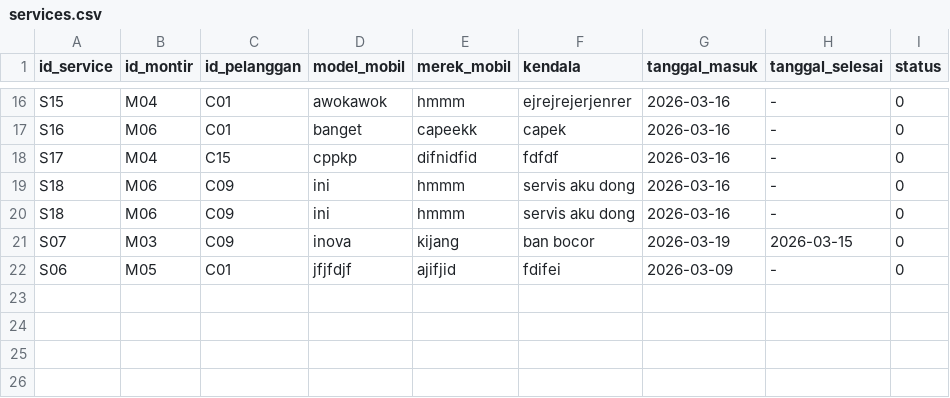
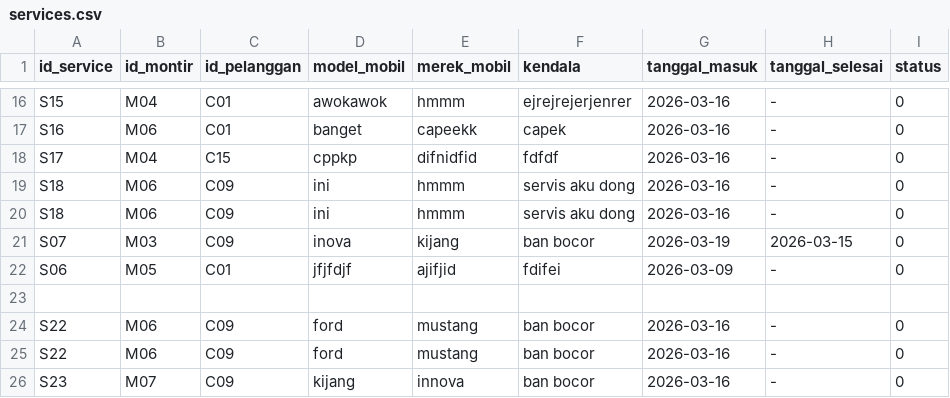
Before and after one commit to NandoAbdillah/Praktikum-Struktur-Data, a CSV file: imgui/src/database/services.csv, drawn as a sheet; only a part is shown, gaps mark what is left out.

```diff
--- a/imgui/src/database/services.csv
+++ b/imgui/src/database/services.csv
@@ -22 +22,5 @@ S07,M03,C09,inova,kijang,ban bocor,2026-03-19,2026-03-15,0
 S06,M05,C01,jfjfdjf,ajifjid,fdifei,2026-03-09,-,0
+
+S22,M06,C09,ford,mustang,ban bocor,2026-03-16,-,0
+S22,M06,C09,ford,mustang,ban bocor,2026-03-16,-,0
+S23,M07,C09,kijang,innova,ban bocor,2026-03-16,-,0
```
Also changed, not shown: 13 other files.
